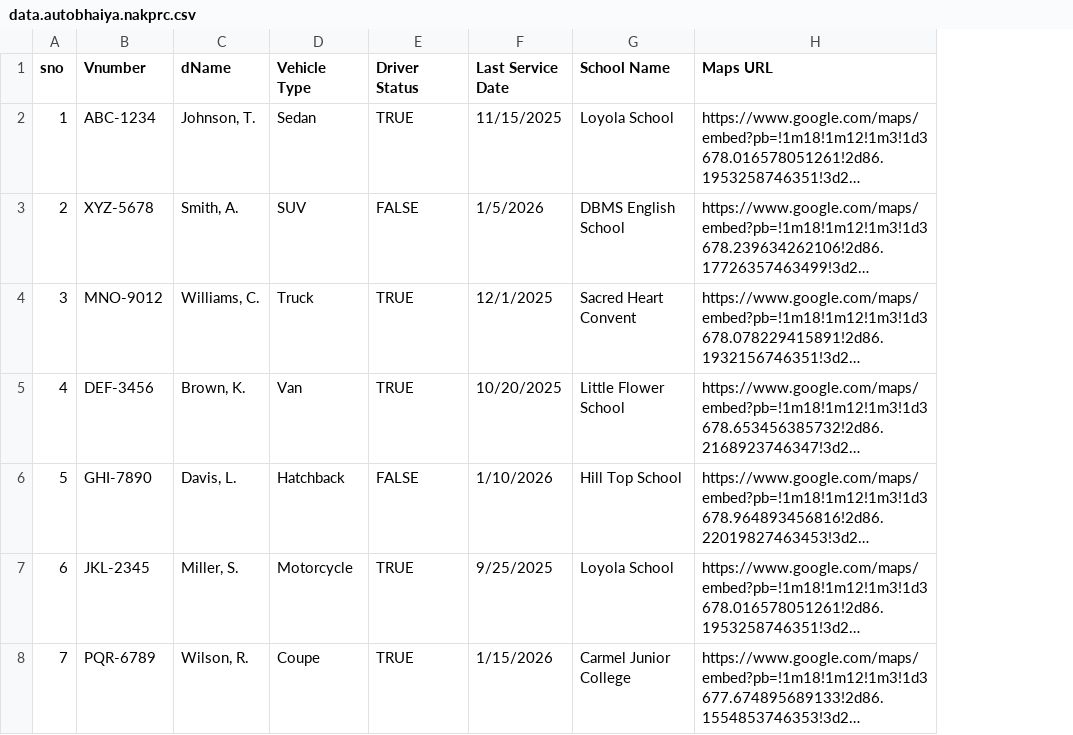
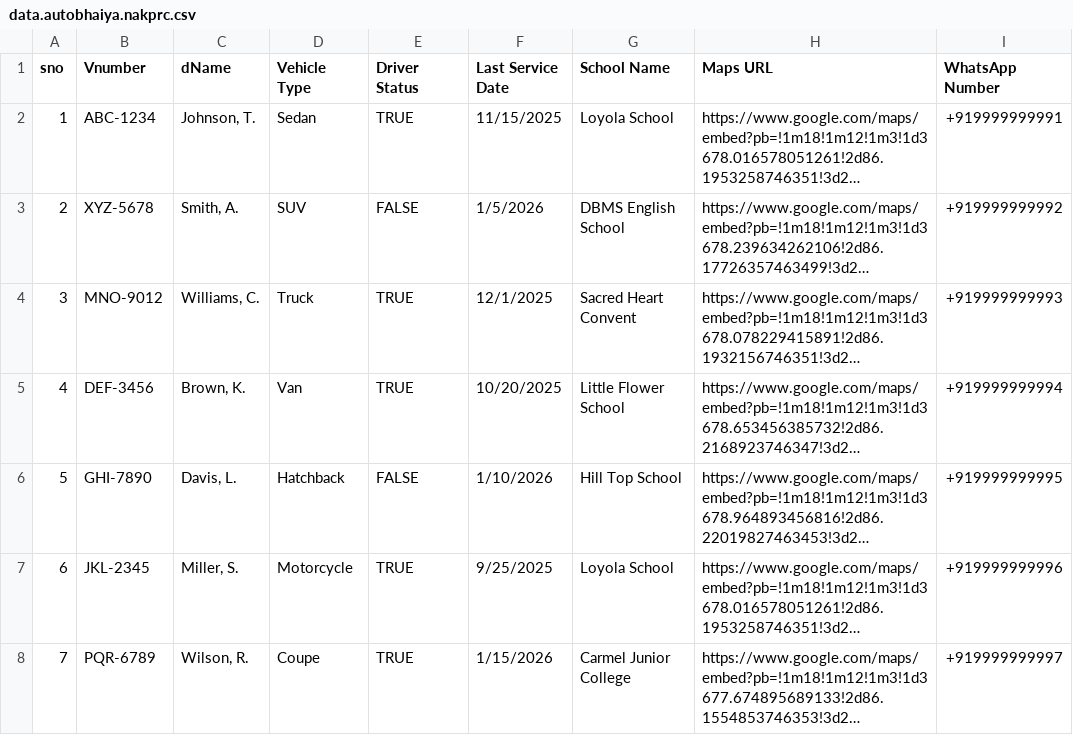
Before and after one commit to AJIT-KUMAR-PANDIT/com.autobhaiya.nakprc, a CSV file: src/assets/data.autobhaiya.nakprc.csv, drawn as a sheet; long unchanged cells end in …; the diff names each change by its address in the sheet, - before the commit and + after, or states it on an @@ line.

```diff
--- a/src/assets/data.autobhaiya.nakprc.csv
+++ b/src/assets/data.autobhaiya.nakprc.csv
+column I (WhatsApp Number), rows 2-8: +919999999991 | +919999999992 | +919999999993 | +919999999994 | +919999999995 | +919999999996 | +919999999997
```
Also changed, not shown: 2 other files.
